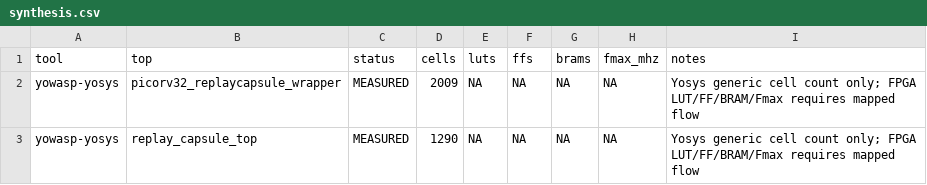
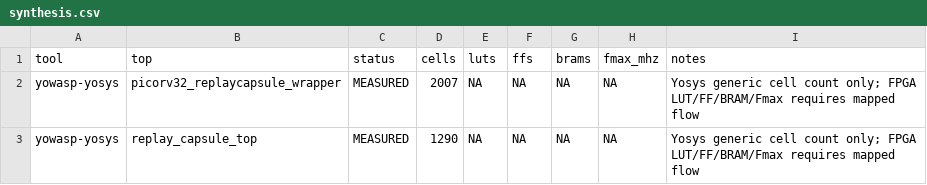
Before and after one commit to Tylerlee102/ASP-DAC, a CSV file: results/processed/synthesis.csv, drawn as a sheet.

```diff
--- a/results/processed/synthesis.csv
+++ b/results/processed/synthesis.csv
@@ -1,3 +1,3 @@
 tool,top,status,cells,luts,ffs,brams,fmax_mhz,notes
-yowasp-yosys,picorv32_replaycapsule_wrapper,MEASURED,2009,NA,NA,NA,NA,Yosys generic cell count only; FPGA LUT/FF/BRAM/Fmax requires mapped flow
+yowasp-yosys,picorv32_replaycapsule_wrapper,MEASURED,2007,NA,NA,NA,NA,Yosys generic cell count only; FPGA LUT/FF/BRAM/Fmax requires mapped flow
 yowasp-yosys,replay_capsule_top,MEASURED,1290,NA,NA,NA,NA,Yosys generic cell count only; FPGA LUT/FF/BRAM/Fmax requires mapped flow
```
Also changed, not shown: 12 other files.
